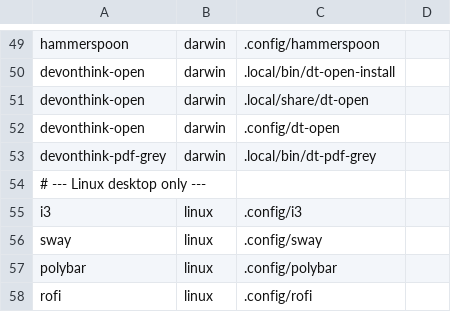
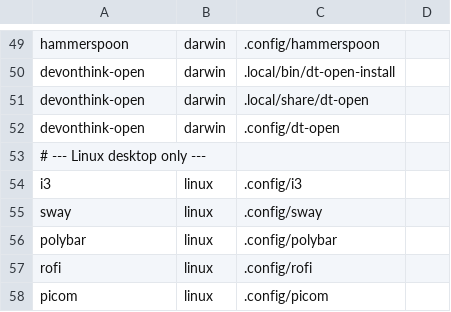
Before and after one commit to siainbuletin/dotfiles, a TSV file: stow-migration/packages.tsv, drawn as a sheet; only a part is shown, gaps mark what is left out; the shorter side is filled out with more unchanged rows.

```diff
--- a/stow-migration/packages.tsv
+++ b/stow-migration/packages.tsv
@@ -52,3 +52,2 @@ devonthink-open	darwin	.local/share/dt-open
 devonthink-open	darwin	.config/dt-open
-devonthink-pdf-grey	darwin	.local/bin/dt-pdf-grey
 # --- Linux desktop only ---
```
Also changed, not shown: 3 other files.
